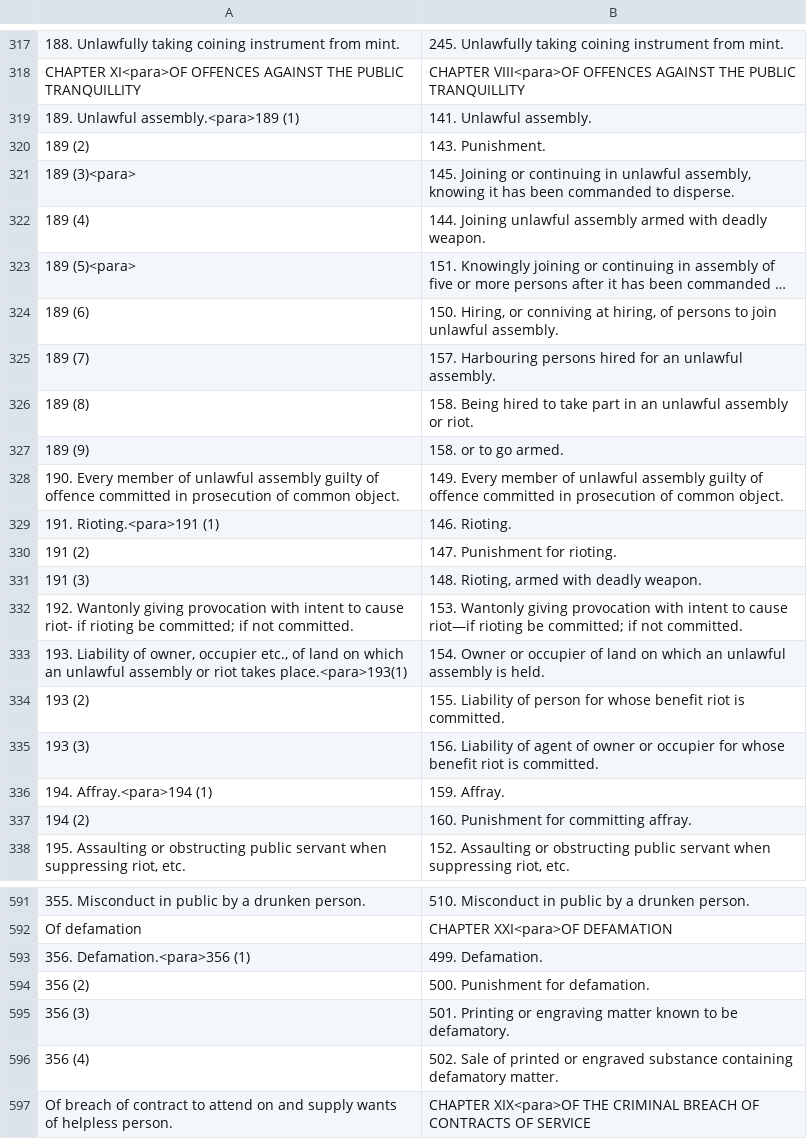
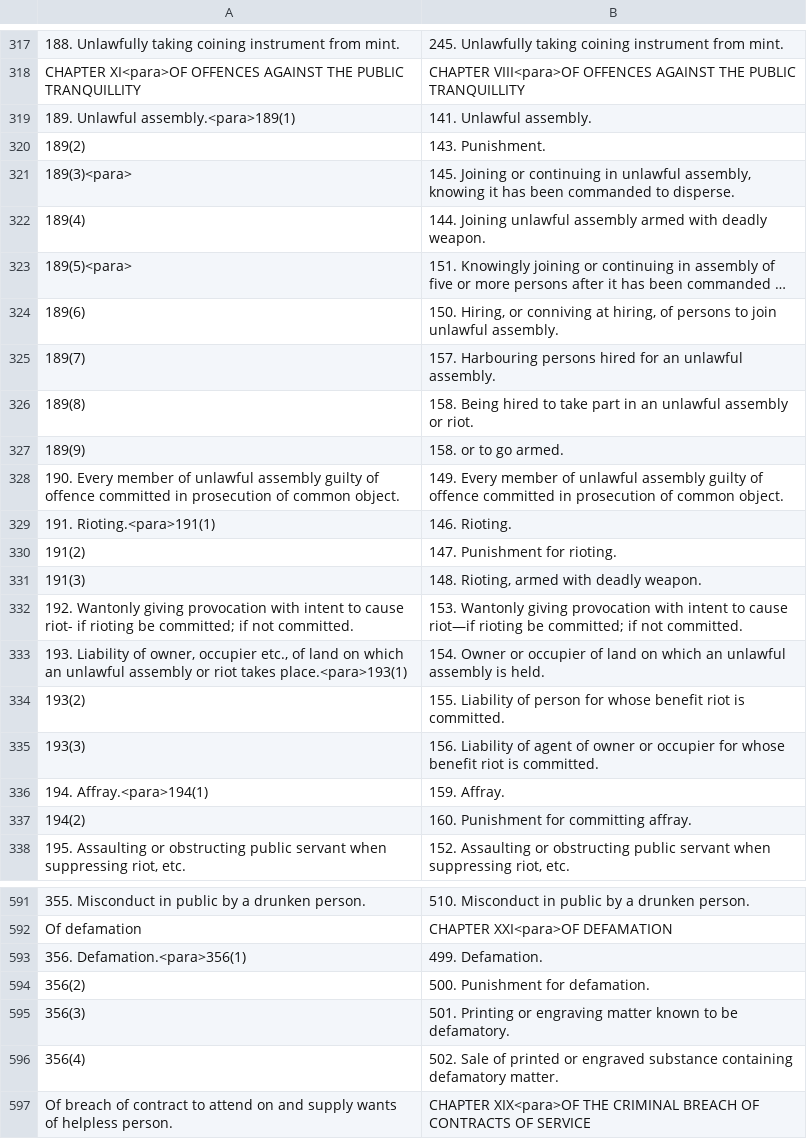
Before and after one commit to meeheer123/law-converter, a CSV file: cleaned_table_data.csv, drawn as a sheet; only a part is shown, gaps mark what is left out; long unchanged cells end in …; the diff covers the shown part only; the diff names each change by its address in the sheet, - before the commit and + after, or states it on an @@ line.

```diff
--- a/cleaned_table_data.csv
+++ b/cleaned_table_data.csv
-A319: 189. Unlawful assembly.<para>189 (1)
+A319: 189. Unlawful assembly.<para>189(1)
-A320: 189 (2)
+A320: 189(2)
-A321: 189 (3)<para>
+A321: 189(3)<para>
-A322: 189 (4)
+A322: 189(4)
-A323: 189 (5)<para>
+A323: 189(5)<para>
-A324: 189 (6)
+A324: 189(6)
-A325: 189 (7)
+A325: 189(7)
-A326: 189 (8)
+A326: 189(8)
-A327: 189 (9)
+A327: 189(9)
-A329: 191. Rioting.<para>191 (1)
+A329: 191. Rioting.<para>191(1)
-A330: 191 (2)
+A330: 191(2)
-A331: 191 (3)
+A331: 191(3)
-A334: 193 (2)
+A334: 193(2)
-A335: 193 (3)
+A335: 193(3)
-A336: 194. Affray.<para>194 (1)
+A336: 194. Affray.<para>194(1)
-A337: 194 (2)
+A337: 194(2)
-A593: 356. Defamation.<para>356 (1)
+A593: 356. Defamation.<para>356(1)
-A594: 356 (2)
+A594: 356(2)
-A595: 356 (3)
+A595: 356(3)
-A596: 356 (4)
+A596: 356(4)
```
Also changed, not shown: 80 edited cells elsewhere in this file, 2 other files.
